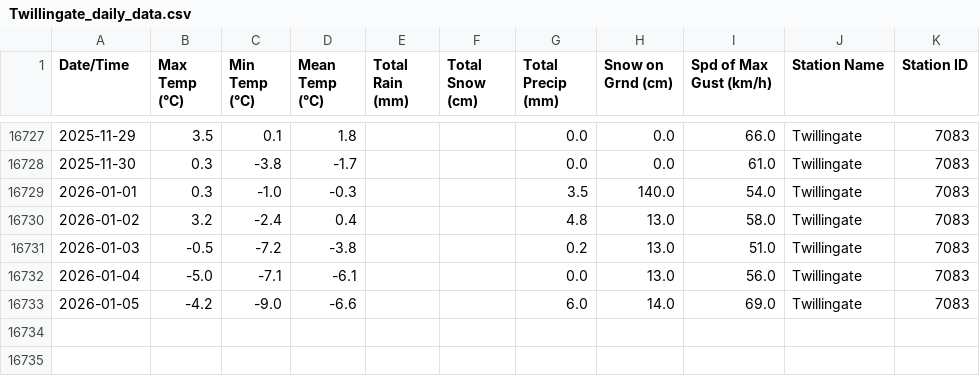
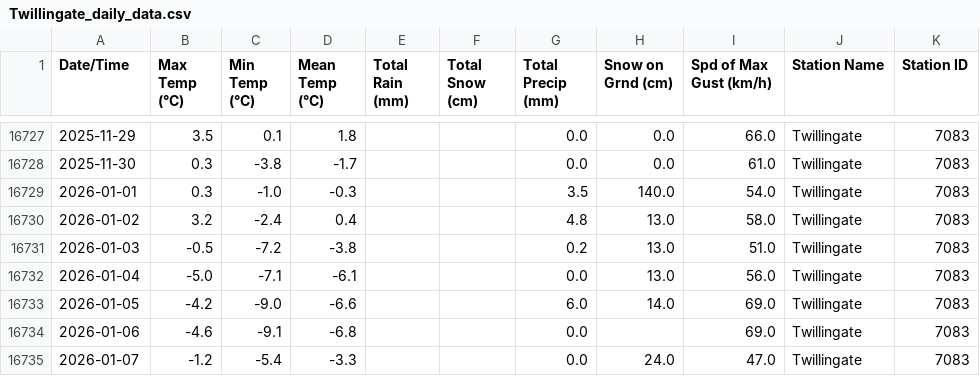
Before and after one commit to robertgwx/atl-climate-viewer, a CSV file: climate_data/NL/Twillingate_daily_data.csv, drawn as a sheet; only a part is shown, gaps mark what is left out.

```diff
--- a/climate_data/NL/Twillingate_daily_data.csv
+++ b/climate_data/NL/Twillingate_daily_data.csv
@@ -16733 +16733,3 @@ Date/Time,Max Temp (°C),Min Temp (°C),Mean Temp (°C),Total Rain (mm),Total Sn
 2026-01-05,-4.2,-9.0,-6.6,,,6.0,14.0,69.0,Twillingate,7083
+2026-01-06,-4.6,-9.1,-6.8,,,0.0,,69.0,Twillingate,7083
+2026-01-07,-1.2,-5.4,-3.3,,,0.0,24.0,47.0,Twillingate,7083
```
Also changed, not shown: climate_data/NL/Mary's Harbour_daily_data.csv, climate_data/NS/Brier Island_daily_data.csv, 47 other files.
